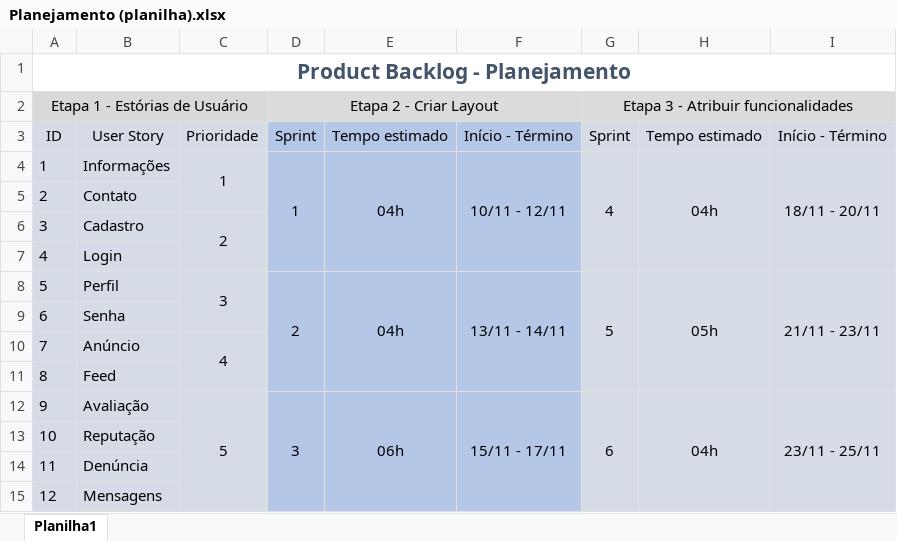
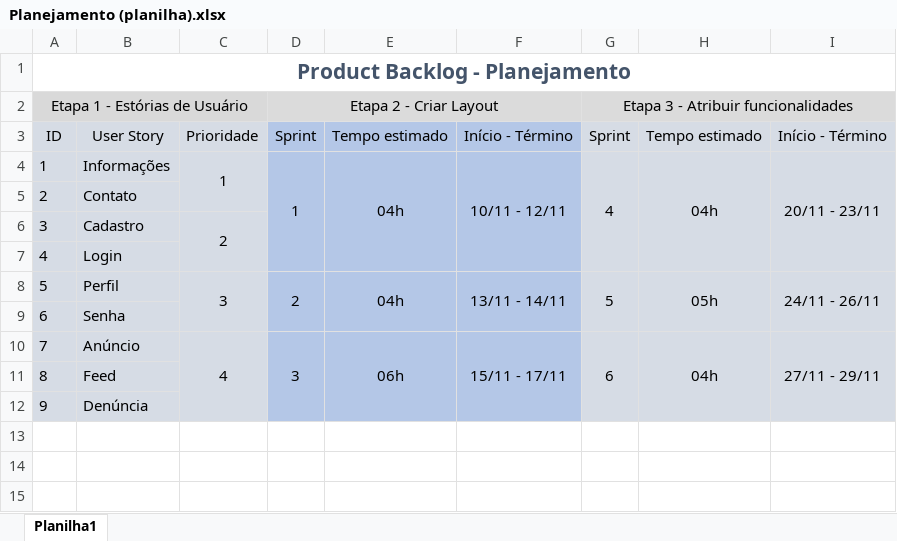
Before and after one commit to eiviniciusb/projeto_final, an Excel workbook: E.S/Planejamento (planilha).xlsx, sheet Planilha1, drawn as a sheet; values as stored, in another font and other column widths than the file's, no borders; removed rows and columns are numbered as before the commit, all else as after; the diff names each change by its address in the sheet, - before the commit and + after, or states it on an @@ line.

```diff
--- a/E.S/Planejamento (planilha).xlsx (sheet Planilha1)
+++ b/E.S/Planejamento (planilha).xlsx (sheet Planilha1)
-I4: 18/11 - 20/11
+I4: 20/11 - 23/11
-D8:D11 merged
+D8:D9 merged
-E8:E11 merged
+E8:E9 merged
-F8:F11 merged
+F8:F9 merged
-G8:G11 merged
+G8:G9 merged
-H8:H11 merged
+H8:H9 merged
-I8: 21/11 - 23/11
+I8: 24/11 - 26/11
-I8:I11 merged
+I8:I9 merged
-C10:C11 merged
+C10:C12 merged
-D10: (empty)
+D10: 3
+D10:D12 merged
-E10: (empty)
+E10: 06h
+E10:E12 merged
-F10: (empty)
+F10: 15/11 - 17/11
+F10:F12 merged
-G10: (empty)
+G10: 6
+G10:G12 merged
-H10: (empty)
+H10: 04h
+H10:H12 merged
-I10: (empty)
+I10: 27/11 - 29/11
+I10:I12 merged
-row 12: 9 | Avaliação | 5 | 3 | 06h | 15/11 - 17/11 | 6 | 04h | 23/11 - 25/11
-row 13: 10 | Reputação
@@ column A renumbered in row 12 @@
-row 15: 12 | Mensagens
```
Also changed, not shown: 9 other files.
